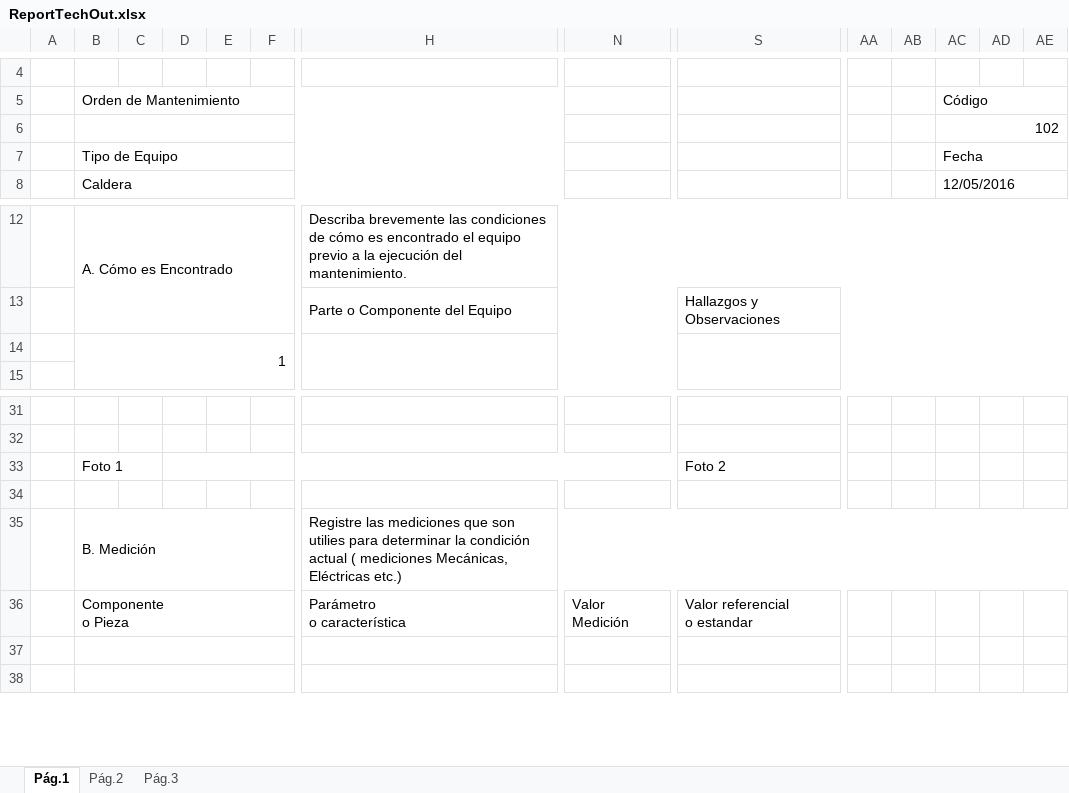
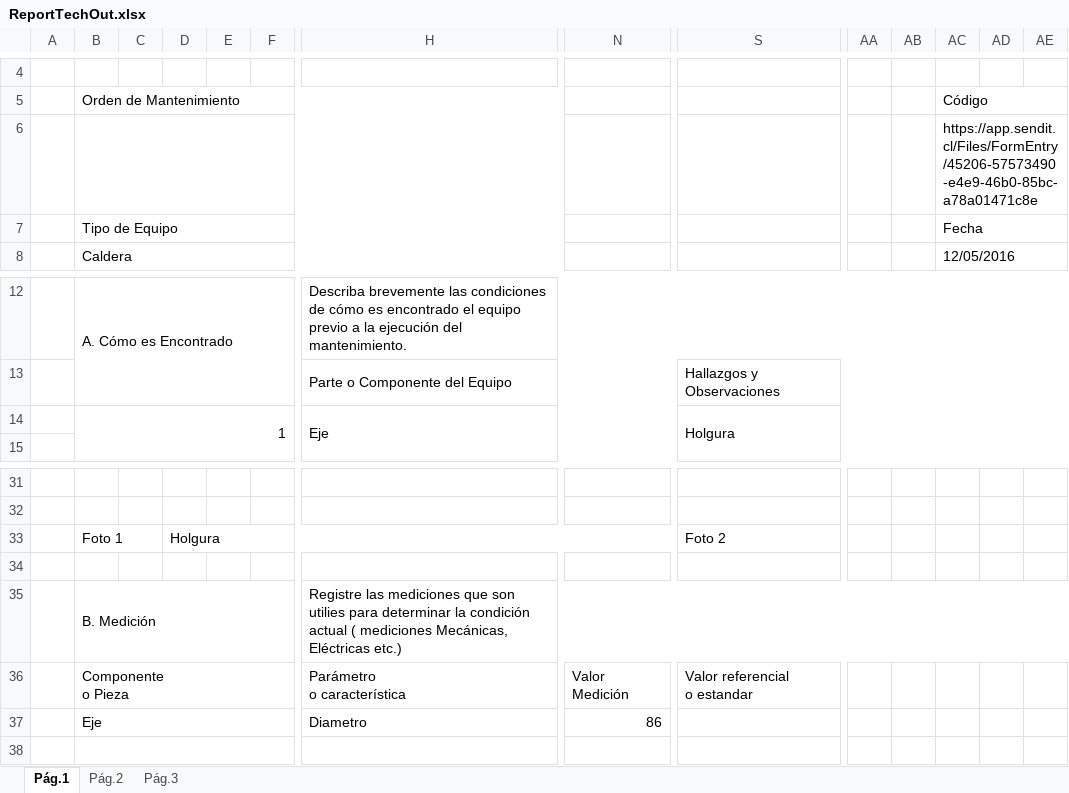
Before and after one commit to diegocalza-lagash/senditlaravel42, an Excel workbook: ReportTechOut.xlsx, sheet Pág.1, drawn as a sheet; only a part is shown, gaps mark what is left out; values as stored, in another font and other column widths than the file's, no cell formats; charts and pictures not drawn; removed rows and columns are numbered as before the commit, all else as after; rows hold the shown columns only; the diff names each change by its address in the sheet, - before the commit and + after, or states it on an @@ line.

```diff
--- a/ReportTechOut.xlsx (sheet Pág.1)
+++ b/ReportTechOut.xlsx (sheet Pág.1)
-AC6 (Código): 102
+AC6 (Código): https://app.sendit.cl/Files/FormEntry/45206-57573490-e4e9-46b0-85bc-a78a01471c8e
-row 14:  | 1
+row 14:  | 1 |  |  |  |  | Eje |  | Holgura
-D33: (empty)
+D33: Holgura
-row 37: (empty)
+row 37:  | Eje |  |  |  |  | Diametro | 86
```
Also changed, not shown: sheet Pág.3, sheet Pág.2, cell formats, charts or pictures, ReportOut.xlsx, reporteRudel.xlsx, 17 other files.
